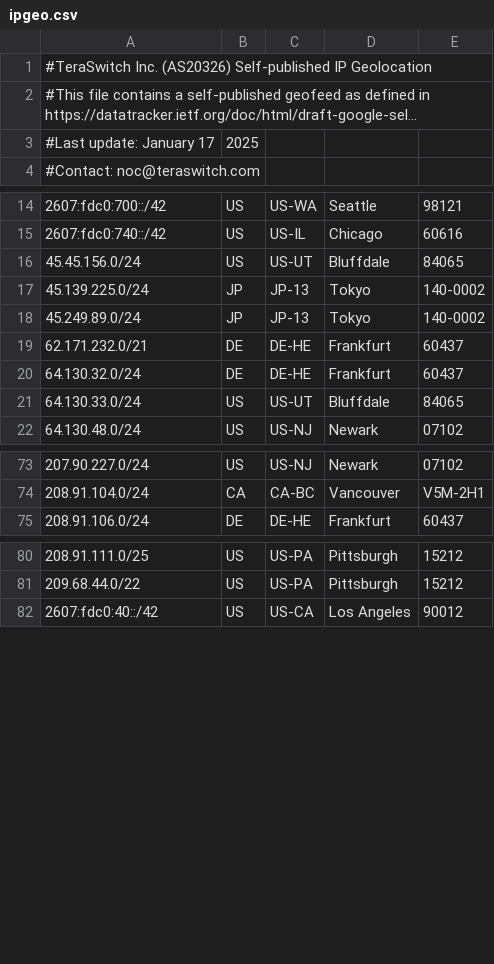
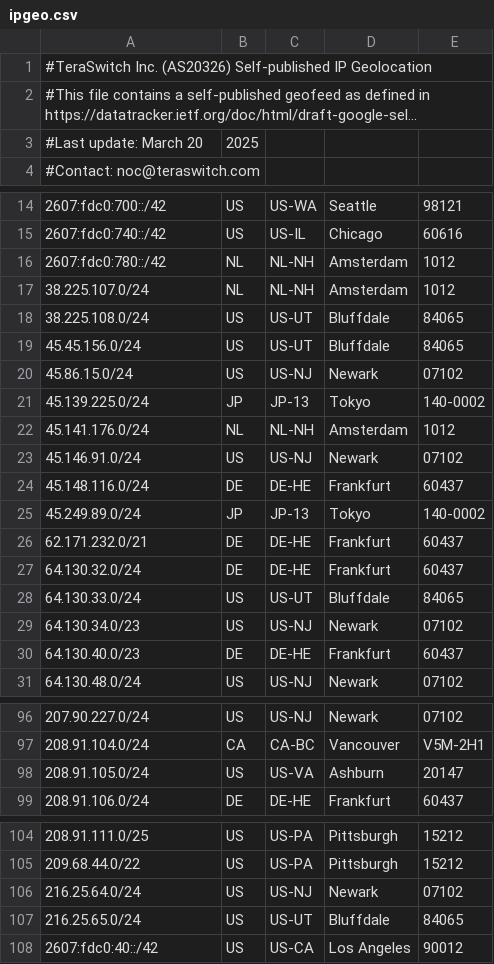
Before and after one commit to TeraSwitch/as20326.com, a CSV file: ipgeo.csv, drawn as a sheet; only a part is shown, gaps mark what is left out; long unchanged cells end in …; the diff covers the shown part only; the diff names each change by its address in the sheet, - before the commit and + after, or states it on an @@ line.

```diff
--- a/ipgeo.csv
+++ b/ipgeo.csv
-A3: #Last update: January 17
+A3: #Last update: March 20
+row 16: 2607:fdc0:780::/42 | NL | NL-NH | Amsterdam | 1012
+row 17: 38.225.107.0/24 | NL | NL-NH | Amsterdam | 1012
+row 18: 38.225.108.0/24 | US | US-UT | Bluffdale | 84065
+row 20: 45.86.15.0/24 | US | US-NJ | Newark | 07102
+row 22: 45.141.176.0/24 | NL | NL-NH | Amsterdam | 1012
+row 23: 45.146.91.0/24 | US | US-NJ | Newark | 07102
+row 24: 45.148.116.0/24 | DE | DE-HE | Frankfurt | 60437
+row 29: 64.130.34.0/23 | US | US-NJ | Newark | 07102
+row 30: 64.130.40.0/23 | DE | DE-HE | Frankfurt | 60437
+row 98: 208.91.105.0/24 | US | US-VA | Ashburn | 20147
+row 106: 216.25.64.0/24 | US | US-NJ | Newark | 07102
+row 107: 216.25.65.0/24 | US | US-UT | Bluffdale | 84065
```
Also changed, not shown: 14 added rows elsewhere in this file.
